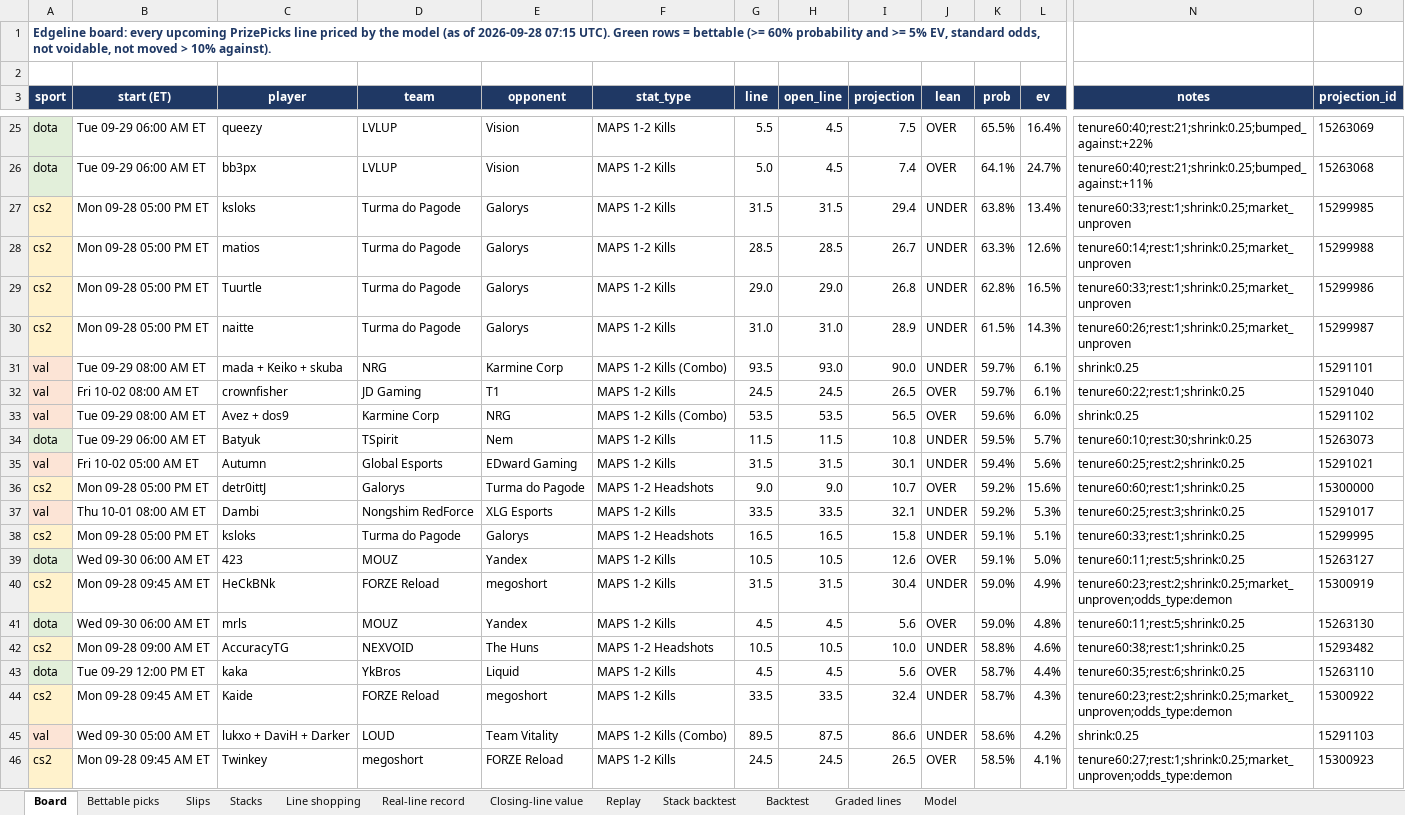
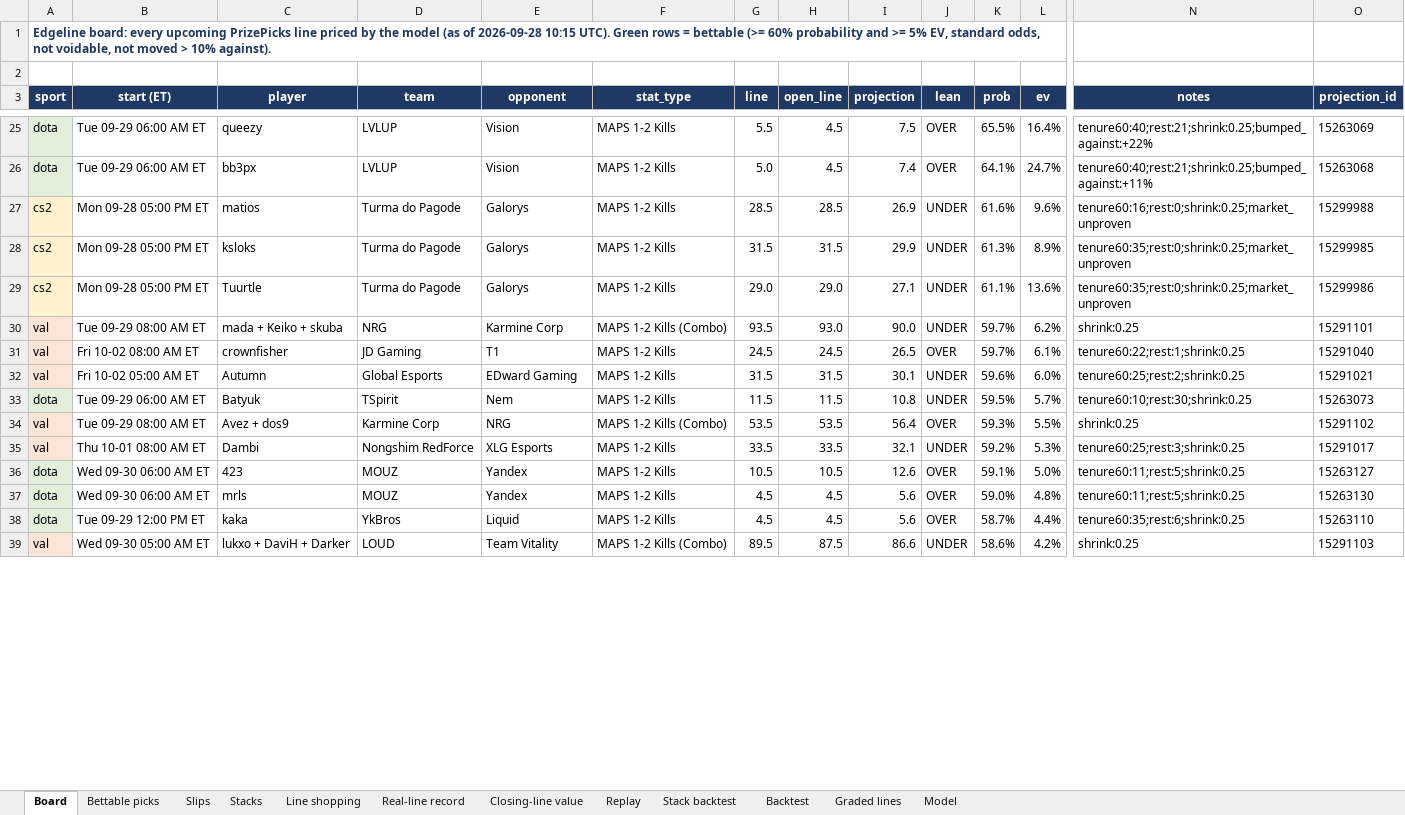
Before and after one commit to vppbuisiness-boop/onboardedagent, an Excel workbook: data/exports/edgeline_model.xlsx, sheet Board, drawn as a sheet; only a part is shown, gaps mark what is left out; values as stored, in another font and other column widths than the file's, no borders; conditional formats not drawn; removed rows and columns are numbered as before the commit, all else as after; rows hold the shown columns only; the diff covers the shown part only; the diff names each change by its address in the sheet, - before the commit and + after, or states it on an @@ line.

```diff
--- a/data/exports/edgeline_model.xlsx (sheet Board)
+++ b/data/exports/edgeline_model.xlsx (sheet Board)
-A1 (sport): …of 2026-09-28 07:15 UTC). Green…
+A1 (sport): …of 2026-09-28 10:15 UTC). Green…
-row 27: cs2 | Mon 09-28 05:00 PM ET | ksloks | Turma do Pagode | Galorys | MAPS 1-2 Kills | 31.5 | 31.5 | 29.4 | UNDER | 63.8% | 13.4% | tenure60:33;rest:1;shrink:0.25;market_unproven | 15299985
-I27 (projection): 26.7
+I27 (projection): 26.9
-K27 (prob): 63.3%
+K27 (prob): 61.6%
-L27 (ev): 12.6%
+L27 (ev): 9.6%
-N27 (notes): tenure60:14;rest:1;shrink:0.25;market_unproven
+N27 (notes): tenure60:16;rest:0;shrink:0.25;market_unproven
+row 28: cs2 | Mon 09-28 05:00 PM ET | ksloks | Turma do Pagode | Galorys | MAPS 1-2 Kills | 31.5 | 31.5 | 29.9 | UNDER | 61.3% | 8.9% | tenure60:35;rest:0;shrink:0.25;market_unproven | 15299985
-I29 (projection): 26.8
+I29 (projection): 27.1
-K29 (prob): 62.8%
+K29 (prob): 61.1%
-L29 (ev): 16.5%
+L29 (ev): 13.6%
-N29 (notes): tenure60:33;rest:1;shrink:0.25;market_unproven
+N29 (notes): tenure60:35;rest:0;shrink:0.25;market_unproven
-row 30: cs2 | Mon 09-28 05:00 PM ET | naitte | Turma do Pagode | Galorys | MAPS 1-2 Kills | 31.0 | 31.0 | 28.9 | UNDER | 61.5% | 14.3% | tenure60:26;rest:1;shrink:0.25;market_unproven | 15299987
-L30 (ev): 6.1%
+L30 (ev): 6.2%
-B32 (start (ET)): Tue 09-29 08:00 AM ET
+B32 (start (ET)): Fri 10-02 05:00 AM ET
-C32 (player): Avez + dos9
+C32 (player): Autumn
-D32 (team): Karmine Corp
+D32 (team): Global Esports
-E32 (opponent): NRG
+E32 (opponent): EDward Gaming
-F32 (stat_type): MAPS 1-2 Kills (Combo)
+F32 (stat_type): MAPS 1-2 Kills
-G32 (line): 53.5
+G32 (line): 31.5
-H32 (open_line): 53.5
+H32 (open_line): 31.5
-I32 (projection): 56.5
+I32 (projection): 30.1
-J32 (lean): OVER
+J32 (lean): UNDER
-N32 (notes): shrink:0.25
+N32 (notes): tenure60:25;rest:2;shrink:0.25
-O32 (projection_id): 15291102
+O32 (projection_id): 15291021
-row 35: val | Fri 10-02 05:00 AM ET | Autumn | Global Esports | EDward Gaming | MAPS 1-2 Kills | 31.5 | 31.5 | 30.1 | UNDER | 59.4% | 5.6% | tenure60:25;rest:2;shrink:0.25 | 15291021
-row 36: cs2 | Mon 09-28 05:00 PM ET | detr0ittJ | Galorys | Turma do Pagode | MAPS 1-2 Headshots | 9.0 | 9.0 | 10.7 | OVER | 59.2% | 15.6% | tenure60:60;rest:1;shrink:0.25 | 15300000
+row 34: val | Tue 09-29 08:00 AM ET | Avez + dos9 | Karmine Corp | NRG | MAPS 1-2 Kills (Combo) | 53.5 | 53.5 | 56.4 | OVER | 59.3% | 5.5% | shrink:0.25 | 15291102
-row 38: cs2 | Mon 09-28 05:00 PM ET | ksloks | Turma do Pagode | Galorys | MAPS 1-2 Headshots | 16.5 | 16.5 | 15.8 | UNDER | 59.1% | 5.1% | tenure60:33;rest:1;shrink:0.25 | 15299995
-row 40: cs2 | Mon 09-28 09:45 AM ET | HeCkBNk | FORZE Reload | megoshort | MAPS 1-2 Kills | 31.5 | 31.5 | 30.4 | UNDER | 59.0% | 4.9% | tenure60:23;rest:2;shrink:0.25;market_unproven;odds_type:demon | 15300919
-row 42: cs2 | Mon 09-28 09:00 AM ET | AccuracyTG | NEXVOID | The Huns | MAPS 1-2 Headshots | 10.5 | 10.5 | 10.0 | UNDER | 58.8% | 4.6% | tenure60:38;rest:1;shrink:0.25 | 15293482
-row 44: cs2 | Mon 09-28 09:45 AM ET | Kaide | FORZE Reload | megoshort | MAPS 1-2 Kills | 33.5 | 33.5 | 32.4 | UNDER | 58.7% | 4.3% | tenure60:23;rest:2;shrink:0.25;market_unproven;odds_type:demon | 15300922
-row 46: cs2 | Mon 09-28 09:45 AM ET | Twinkey | megoshort | FORZE Reload | MAPS 1-2 Kills | 24.5 | 24.5 | 26.5 | OVER | 58.5% | 4.1% | tenure60:27;rest:1;shrink:0.25;market_unproven;odds_type:demon | 15300923
```
Also changed, not shown: 27 added rows, 56 removed rows, 1 moved row and 94 edited cells elsewhere in this sheet, sheet Graded lines, sheet Slips, sheet Line shopping, sheet Real-line record, sheet Closing-line value, sheet Bettable picks, 2 more sheets, 9 other files.
